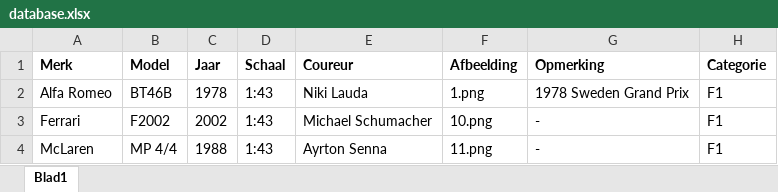
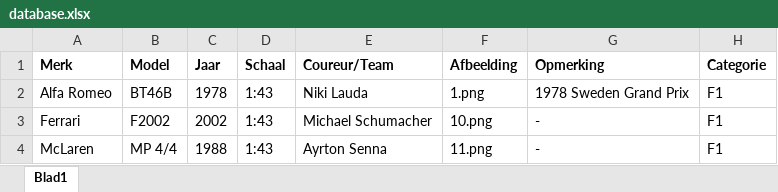
Before and after one commit to Conroy95/DiecastCollection, an Excel workbook: data/database.xlsx, sheet Blad1, drawn as a sheet; only a part is shown; values as stored, in another font and other column widths than the file's, no borders; table styles not drawn; the diff names each change by its address in the sheet, - before the commit and + after, or states it on an @@ line.

```diff
--- a/data/database.xlsx (sheet Blad1)
+++ b/data/database.xlsx (sheet Blad1)
-E1: Coureur
+E1: Coureur/Team
```
Also changed, not shown: 1 other file.
